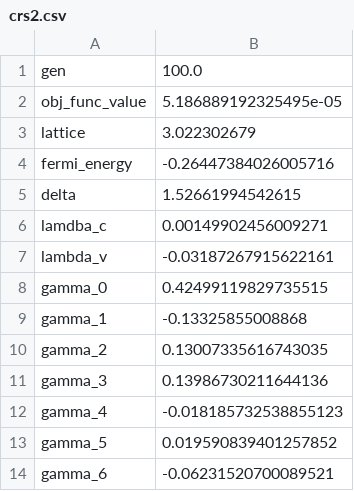
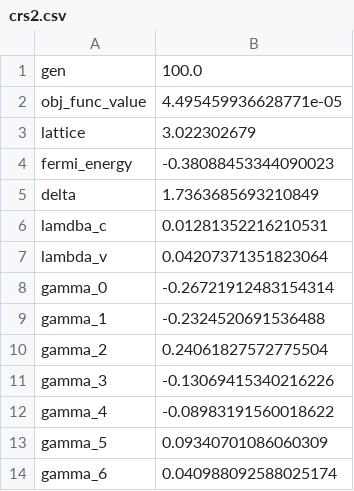
Before and after one commit to davifeliciano/kp_model_fit, a CSV file: results/crs2.csv, drawn as a sheet.

```diff
--- a/results/crs2.csv
+++ b/results/crs2.csv
@@ -1,14 +1,14 @@
 gen,100.0
-obj_func_value,5.186889192325495e-05
+obj_func_value,4.495459936628771e-05
 lattice,3.022302679
-fermi_energy,-0.26447384026005716
-delta,1.52661994542615
-lamdba_c,0.00149902456009271
-lambda_v,-0.03187267915622161
-gamma_0,0.42499119829735515
-gamma_1,-0.13325855008868
-gamma_2,0.13007335616743035
-gamma_3,0.13986730211644136
-gamma_4,-0.018185732538855123
-gamma_5,0.019590839401257852
-gamma_6,-0.06231520700089521
+fermi_energy,-0.38088453344090023
+delta,1.7363685693210849
+lamdba_c,0.01281352216210531
+lambda_v,0.04207371351823064
+gamma_0,-0.26721912483154314
+gamma_1,-0.2324520691536488
+gamma_2,0.24061827572775504
+gamma_3,-0.13069415340216226
+gamma_4,-0.08983191560018622
+gamma_5,0.09340701086060309
+gamma_6,0.040988092588025174
```
Also changed, not shown: results/crs2_dual_annealing.csv, results/crse2.csv, 11 other files.
